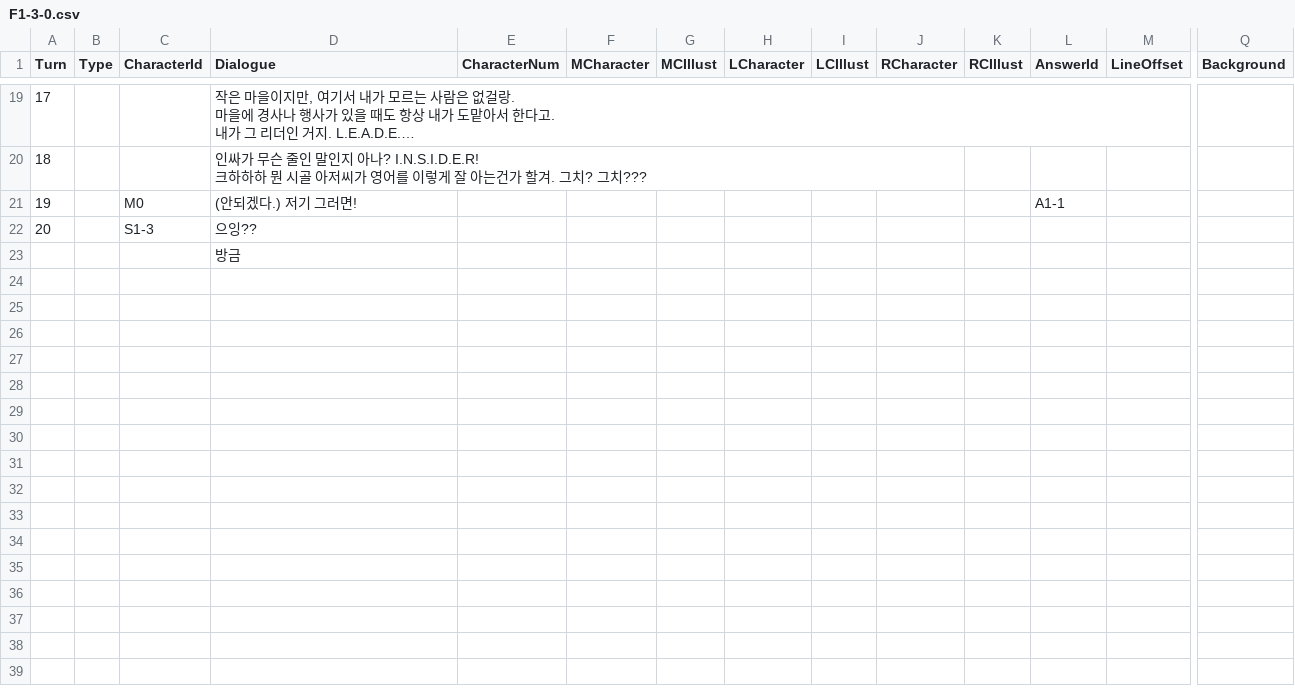
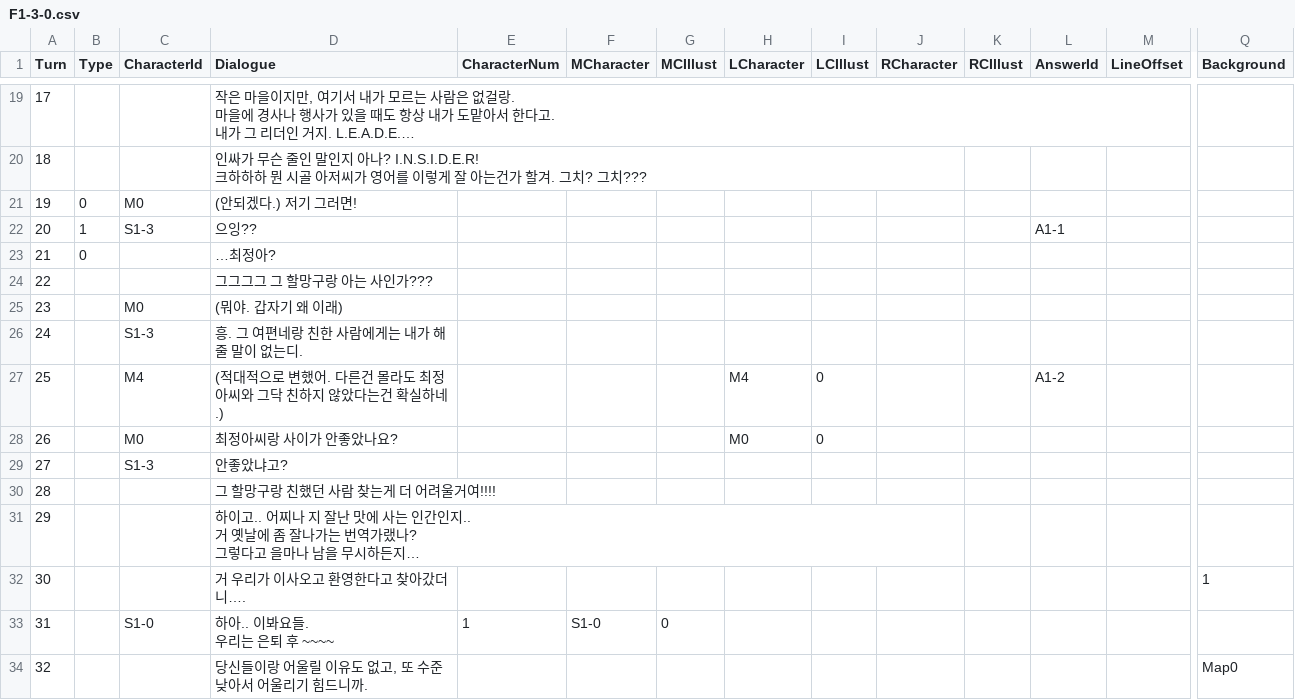
Before and after one commit to leeZn30/Access-Limited, a CSV file: Assets/Resources/CSVFiles/01_Dialogue/1/F1-3-0.csv, drawn as a sheet; only a part is shown, gaps mark what is left out; long unchanged cells end in …; addresses are those after the commit; rows hold the shown columns only; ↵ is a line break in a cell; the diff covers the shown part only; the diff names each change by its address in the sheet, - before the commit and + after, or states it on an @@ line.

```diff
--- a/Assets/Resources/CSVFiles/01_Dialogue/1/F1-3-0.csv
+++ b/Assets/Resources/CSVFiles/01_Dialogue/1/F1-3-0.csv
-B21 (Type): (empty)
+B21 (Type): 0
-L21 (AnswerId): A1-1
+L21 (AnswerId): (empty)
-B22 (Type): (empty)
+B22 (Type): 1
-L22 (AnswerId): (empty)
+L22 (AnswerId): A1-1
+row 23: 21 | 0 |  | …최정아?
@@ column A (Turn) renumbered in row 24 @@
-D24 (Dialogue): 방금
+D24 (Dialogue): 그그그그 그 할망구랑 아는 사인가???
+row 25: 23 |  | M0 | (뭐야. 갑자기 왜 이래)
+row 26: 24 |  | S1-3 | 흥. 그 여편네랑 친한 사람에게는 내가 해 줄 말이 없는디.
+row 27: 25 |  | M4 | (적대적으로 변했어. 다른건 몰라도 최정아씨와 그닥 친하지 않았다는건 확실하네.) |  |  |  | M4 | 0 |  |  | A1-2
+row 28: 26 |  | M0 | 최정아씨랑 사이가 안좋았나요? |  |  |  | M0 | 0
+row 29: 27 |  | S1-3 | 안좋았냐고?
+row 30: 28 |  |  | 그 할망구랑 친했던 사람 찾는게 더 어려울거여!!!!
+row 31: 29 |  |  | 하이고.. 어찌나 지 잘난 맛에 사는 인간인지.. ↵ 거 옛날에 좀 잘나가는 번역가랬나? ↵ 그렇다고 을마나 남을 무시하든지…
+row 32: 30 |  |  | 거 우리가 이사오고 환영한다고 찾아갔더니…. |  |  |  |  |  |  |  |  |  | 1
+row 33: 31 |  | S1-0 | 하아.. 이봐요들. ↵ 우리는 은퇴 후 ~~~~ | 1 | S1-0 | 0
+row 34: 32 |  |  | 당신들이랑 어울릴 이유도 없고, 또 수준 낮아서 어울리기 힘드니까. |  |  |  |  |  |  |  |  |  | Map0
```
Also changed, not shown: 13 added rows and 4 edited cells elsewhere in this file, Assets/Resources/CSVFiles/01_Dialogue/1/Answer1.csv, 1 other file.
